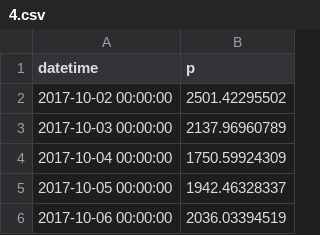
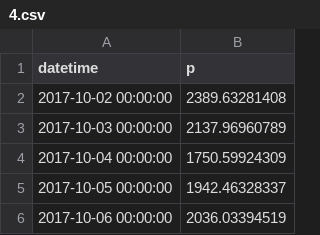
Before and after one commit to Tulilaulu/junction2017, a CSV file: daily/4.csv, drawn as a sheet; only a part is shown.

```diff
--- a/daily/4.csv
+++ b/daily/4.csv
@@ -1,3 +1,3 @@
 datetime;p
-2017-10-02 00:00:00 ;2501.42295502
+2017-10-02 00:00:00 ;2389.63281408
 2017-10-03 00:00:00 ;2137.96960789
```
Also changed, not shown: daily/15.csv, daily/20.csv, 4 other files.
